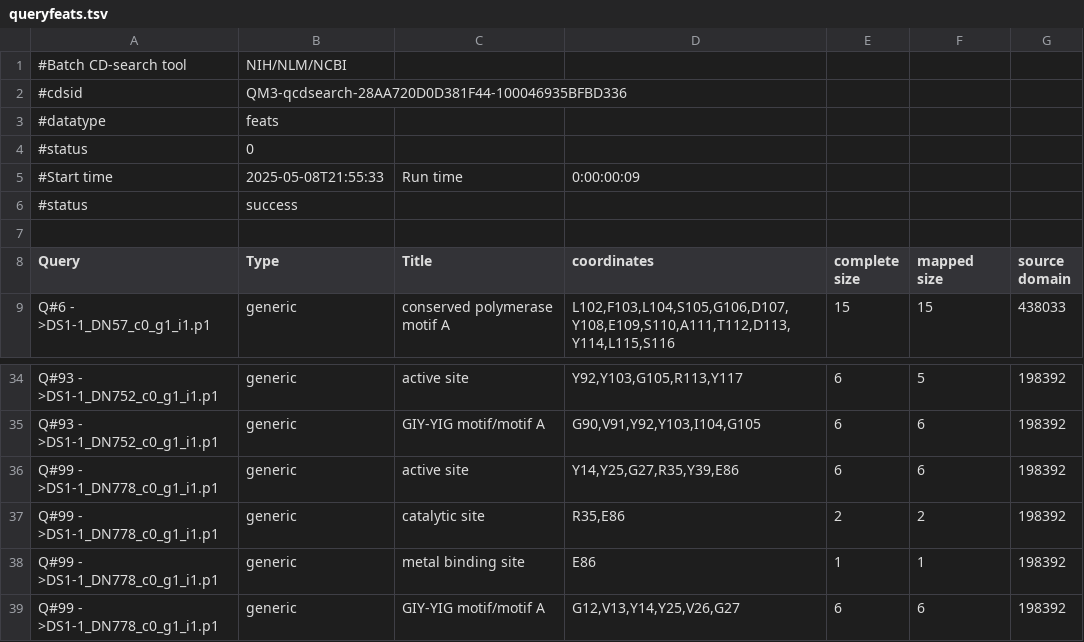
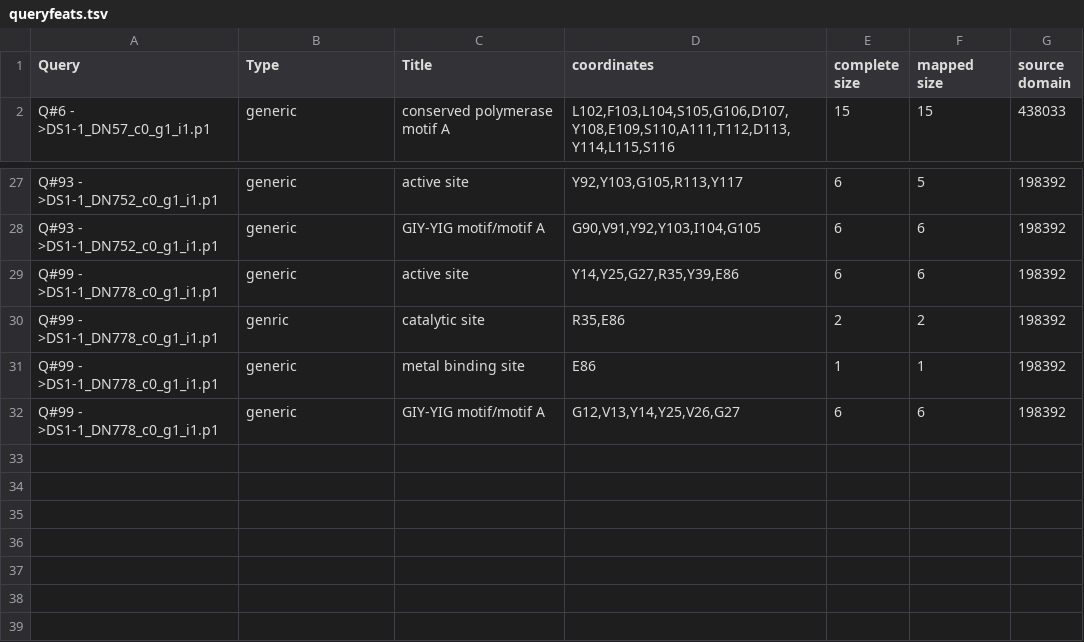
Before and after one commit to DartAiden/bioinformatics-final-project, a TSV file: queryfeats.tsv, drawn as a sheet; only a part is shown, gaps mark what is left out.

```diff
--- a/queryfeats.tsv
+++ b/queryfeats.tsv
@@ -1,8 +1 @@
-#Batch CD-search tool	NIH/NLM/NCBI
-#cdsid	QM3-qcdsearch-28AA720D0D381F44-100046935BFBD336
-#datatype	feats
-#status	0
-#Start time	2025-05-08T21:55:33	Run time	0:00:00:09
-#status	success
-
 Query	Type	Title	coordinates	complete size	mapped size	source domain
@@ -36,3 +29,3 @@ Q#93 - >DS1-1_DN752_c0_g1_i1.p1	generic	GIY-YIG motif/motif A	G90,V91,Y92,Y103,I
 Q#99 - >DS1-1_DN778_c0_g1_i1.p1	generic	active site	Y14,Y25,G27,R35,Y39,E86	6	6	198392
-Q#99 - >DS1-1_DN778_c0_g1_i1.p1	generic	catalytic site	R35,E86	2	2	198392
+Q#99 - >DS1-1_DN778_c0_g1_i1.p1	genric	catalytic site	R35,E86	2	2	198392
 Q#99 - >DS1-1_DN778_c0_g1_i1.p1	generic	metal binding site	E86	1	1	198392
```
Also changed, not shown: protfeats.tsv, shared_hits.csv, 3 other files.
